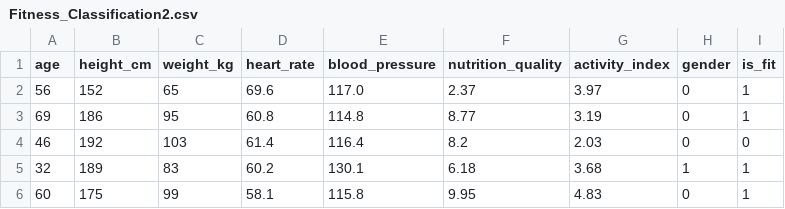
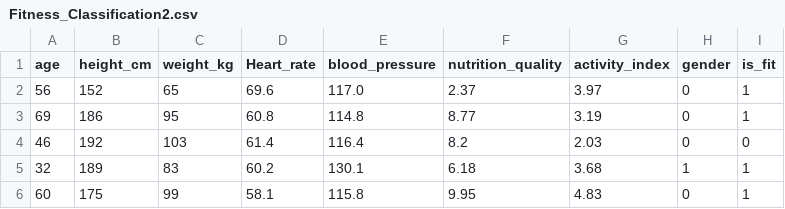
Before and after one commit to gas-b/eresfitness-, a CSV file: Fitness_Classification2.csv, drawn as a sheet; only a part is shown.

Commit message:
Update Fitness_Classification2.csv

```diff
--- a/Fitness_Classification2.csv
+++ b/Fitness_Classification2.csv
@@ -1,2 +1,2 @@
-age,height_cm,weight_kg,heart_rate,blood_pressure,nutrition_quality,activity_index,gender,is_fit
+age,height_cm,weight_kg,Heart_rate,blood_pressure,nutrition_quality,activity_index,gender,is_fit
 56,152,65,69.6,117.0,2.37,3.97,0,1
```
